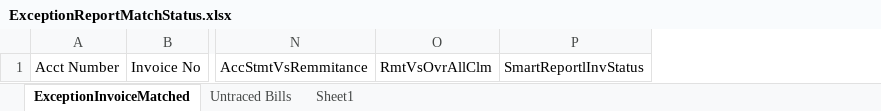
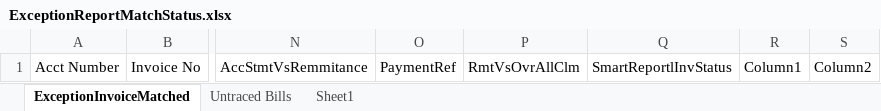
Before and after one commit to vishnu-nz/old-mutual, an Excel workbook: OldMutual/Output/ExceptionReportMatchStatus.xlsx, sheet ExceptionInvoiceMatched, drawn as a sheet; only a part is shown, gaps mark what is left out; values as stored, in another font and other column widths than the file's, no borders; the diff names each change by its address in the sheet, - before the commit and + after, or states it on an @@ line.

```diff
--- a/OldMutual/Output/ExceptionReportMatchStatus.xlsx (sheet ExceptionInvoiceMatched)
+++ b/OldMutual/Output/ExceptionReportMatchStatus.xlsx (sheet ExceptionInvoiceMatched)
+column O, row 1: PaymentRef
+column R, row 1: Column1
+column S, row 1: Column2
```
Also changed, not shown: sheet Untraced Bills, OldMutual/Output/OverallClaimMatchStatus.xlsx, OldMutual/Output/StatementSummary.xlsx, 30 other files.
